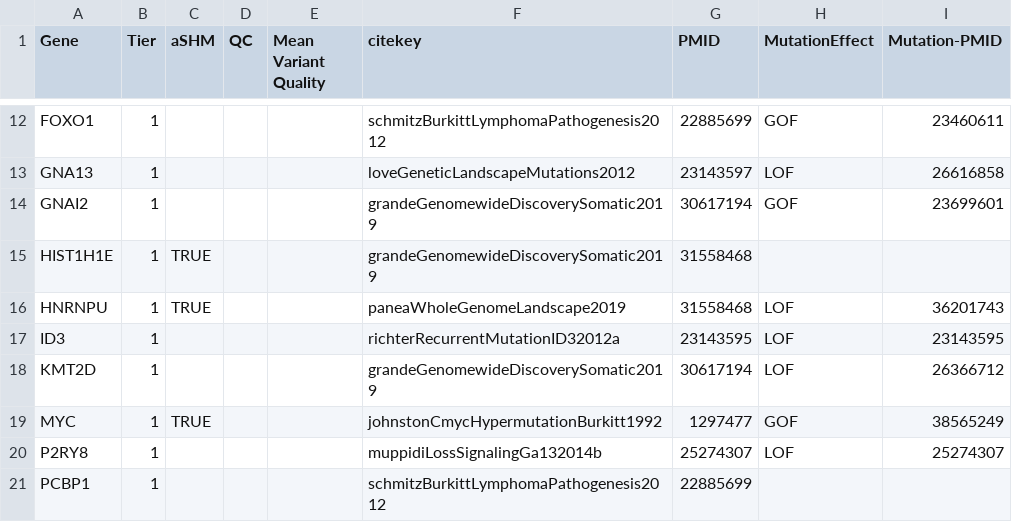
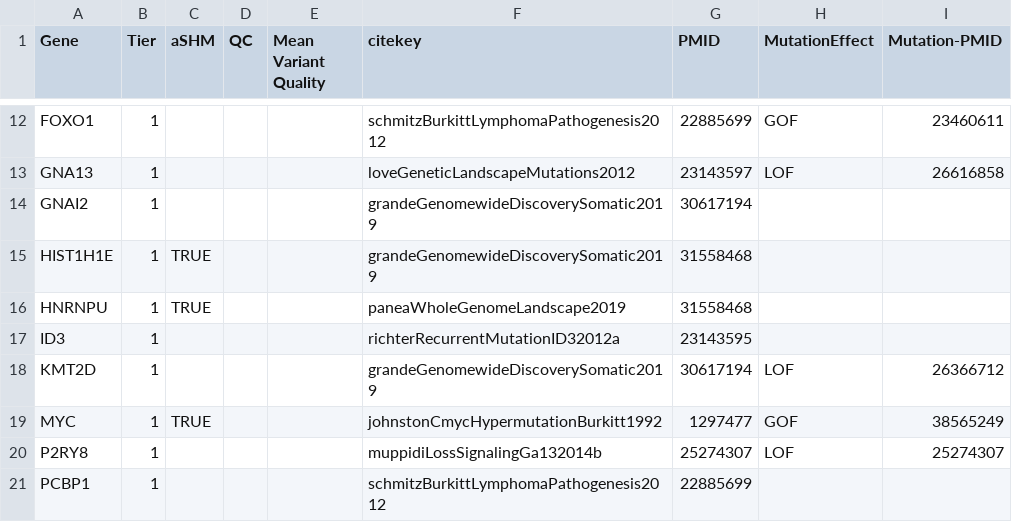
Before and after one commit to morinlab/LLMPP, a TSV file: resources/curated/bl_genes.tsv, drawn as a sheet; only a part is shown, gaps mark what is left out.

```diff
--- a/resources/curated/bl_genes.tsv
+++ b/resources/curated/bl_genes.tsv
@@ -13,6 +13,6 @@ FOXO1	1				schmitzBurkittLymphomaPathogenesis2012	22885699	GOF	23460611
 GNA13	1				loveGeneticLandscapeMutations2012	23143597	LOF	26616858
-GNAI2	1				grandeGenomewideDiscoverySomatic2019	30617194	GOF	23699601
+GNAI2	1				grandeGenomewideDiscoverySomatic2019	30617194		
 HIST1H1E	1	TRUE			grandeGenomewideDiscoverySomatic2019	31558468		
-HNRNPU	1	TRUE			paneaWholeGenomeLandscape2019	31558468	LOF	36201743
-ID3	1				richterRecurrentMutationID32012a	23143595	LOF	23143595
+HNRNPU	1	TRUE			paneaWholeGenomeLandscape2019	31558468		
+ID3	1				richterRecurrentMutationID32012a	23143595		
 KMT2D	1				grandeGenomewideDiscoverySomatic2019	30617194	LOF	26366712
```
Also changed, not shown: resources/curated/dlbcl_genes.tsv.
